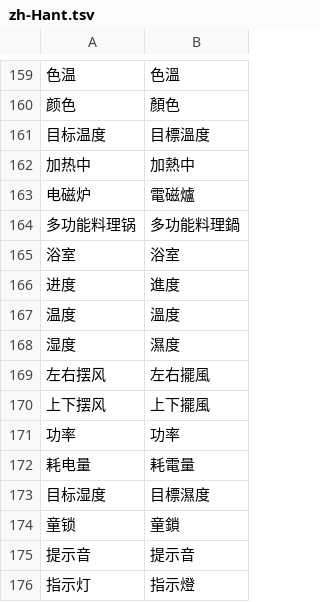
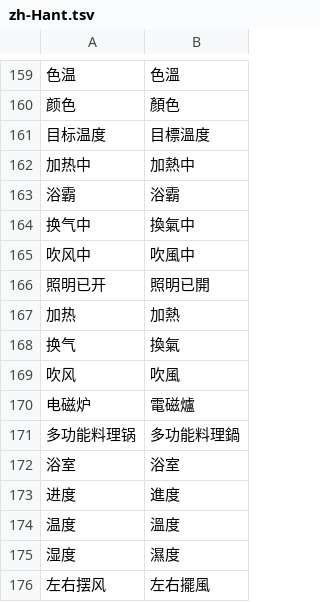
Before and after one commit to Beastry/MijiaBar, a TSV file: i18n/zh-Hant.tsv, drawn as a sheet; only a part is shown, gaps mark what is left out; the shorter side is filled out with more unchanged rows; the diff names each change by its address in the sheet, - before the commit and + after, or states it on an @@ line.

```diff
--- a/i18n/zh-Hant.tsv
+++ b/i18n/zh-Hant.tsv
+row 163: 浴霸 | 浴霸
+row 164: 换气中 | 換氣中
+row 165: 吹风中 | 吹風中
+row 166: 照明已开 | 照明已開
+row 167: 加热 | 加熱
+row 168: 换气 | 換氣
+row 169: 吹风 | 吹風
```
Also changed, not shown: 15 other files.
